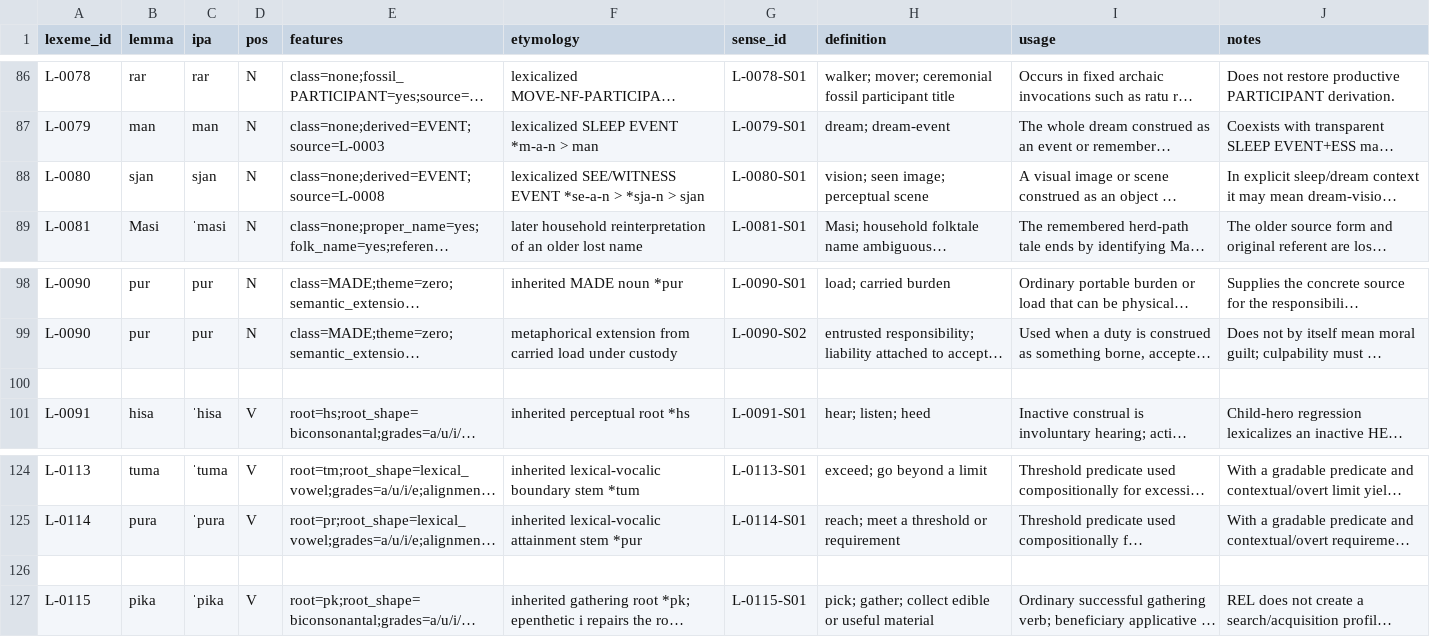
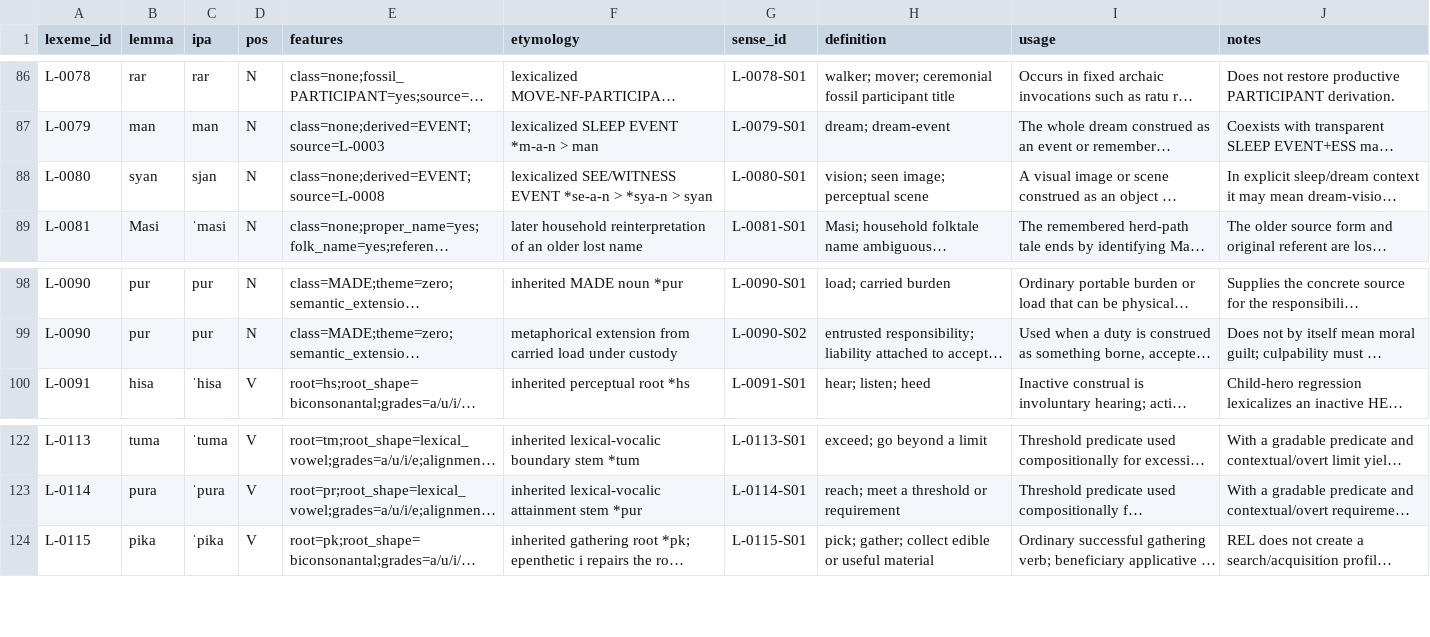
Before and after one commit to kaelschneider/protominitongue, a TSV file: LEXICON.tsv, drawn as a sheet; only a part is shown, gaps mark what is left out; long unchanged cells end in …; the diff covers the shown part only; the diff names each change by its address in the sheet, - before the commit and + after, or states it on an @@ line.

```diff
--- a/LEXICON.tsv
+++ b/LEXICON.tsv
-B88 (lemma): sjan
+B88 (lemma): syan
-F88 (etymology): …*se-a-n > *sja-n > sjan
+F88 (etymology): …*se-a-n > *sya-n > syan
-row 100: (empty)
-row 126: (empty)
```
Also changed, not shown: 1 removed row and 17 edited cells elsewhere in this file.
